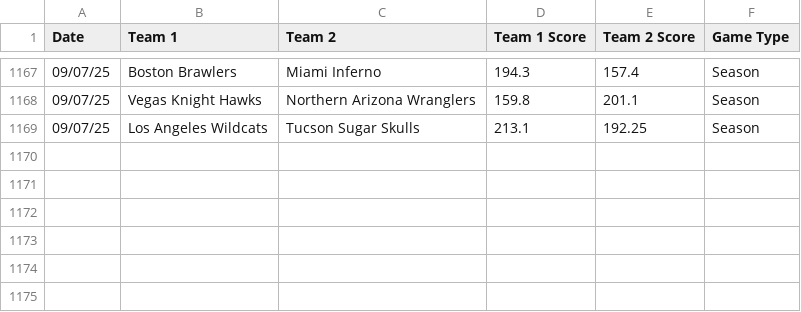
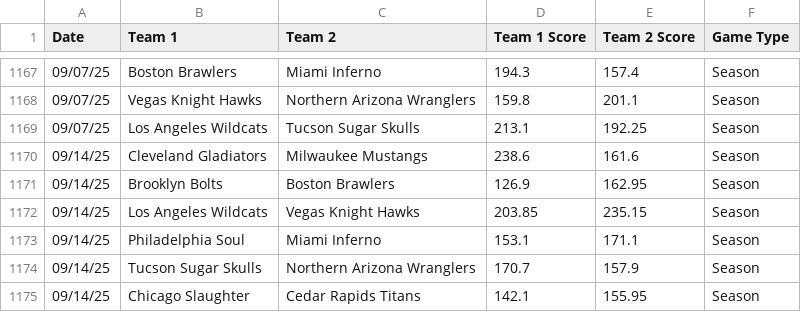
Before and after one commit to michaelj86768894/big12, a CSV file: Head2Head.csv, drawn as a sheet; only a part is shown, gaps mark what is left out; the diff names each change by its address in the sheet, - before the commit and + after, or states it on an @@ line.

Commit message:
Update Head2Head.csv

```diff
--- a/Head2Head.csv
+++ b/Head2Head.csv
+row 1170: 09/14/25 | Cleveland Gladiators | Milwaukee Mustangs | 238.6 | 161.6 | Season
+row 1171: 09/14/25 | Brooklyn Bolts | Boston Brawlers | 126.9 | 162.95 | Season
+row 1172: 09/14/25 | Los Angeles Wildcats | Vegas Knight Hawks | 203.85 | 235.15 | Season
+row 1173: 09/14/25 | Philadelphia Soul | Miami Inferno | 153.1 | 171.1 | Season
+row 1174: 09/14/25 | Tucson Sugar Skulls | Northern Arizona Wranglers | 170.7 | 157.9 | Season
+row 1175: 09/14/25 | Chicago Slaughter | Cedar Rapids Titans | 142.1 | 155.95 | Season
```
